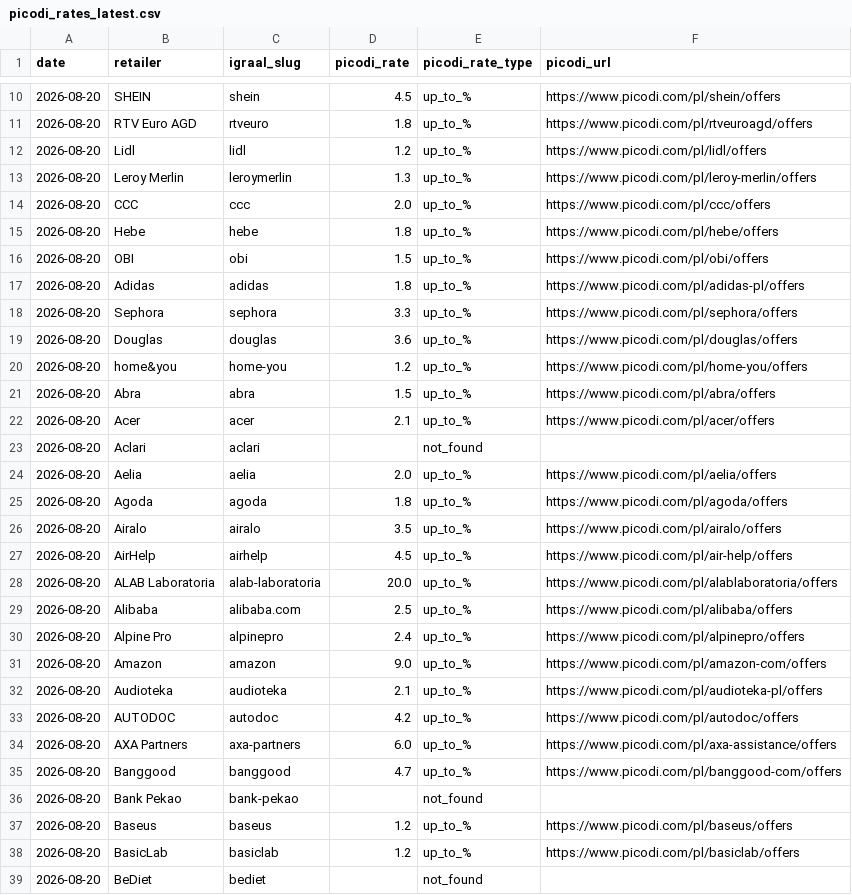
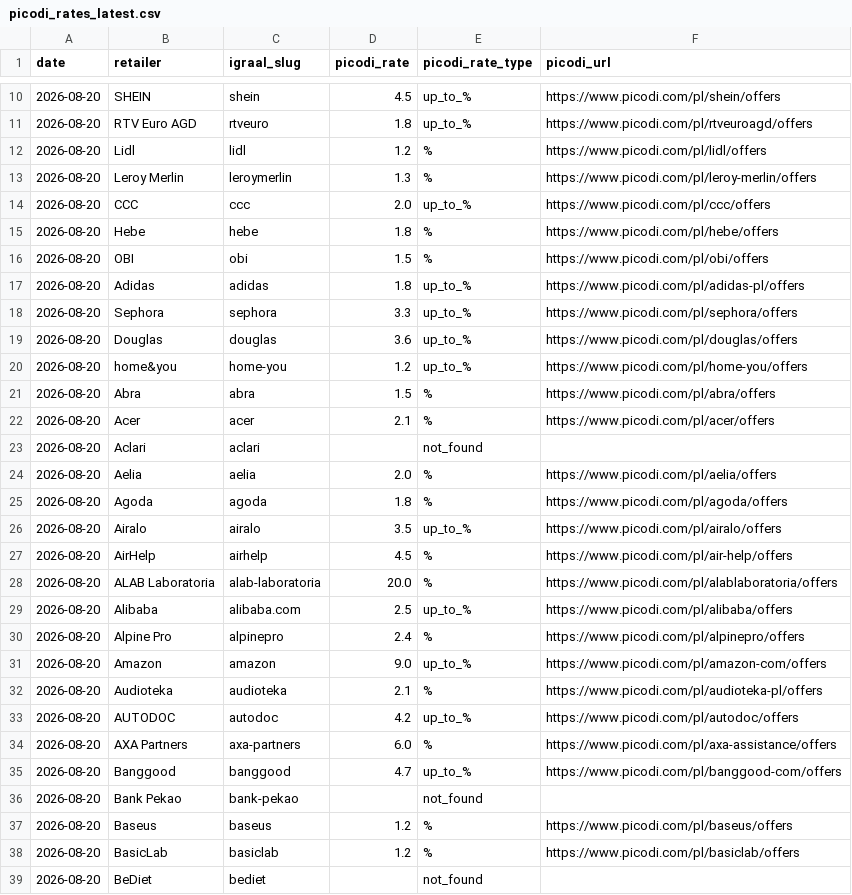
Before and after one commit to Gonzalobarrio/cashback-benchmark, a CSV file: data/picodi_rates_latest.csv, drawn as a sheet; only a part is shown, gaps mark what is left out; the diff covers the shown part only.

```diff
--- a/data/picodi_rates_latest.csv
+++ b/data/picodi_rates_latest.csv
@@ -11,7 +11,7 @@ date,retailer,igraal_slug,picodi_rate,picodi_rate_type,picodi_url
 2026-08-20,RTV Euro AGD,rtveuro,1.8,up_to_%,https://www.picodi.com/pl/rtveuroagd/offers
-2026-08-20,Lidl,lidl,1.2,up_to_%,https://www.picodi.com/pl/lidl/offers
-2026-08-20,Leroy Merlin,leroymerlin,1.3,up_to_%,https://www.picodi.com/pl/leroy-merlin/offers
+2026-08-20,Lidl,lidl,1.2,%,https://www.picodi.com/pl/lidl/offers
+2026-08-20,Leroy Merlin,leroymerlin,1.3,%,https://www.picodi.com/pl/leroy-merlin/offers
 2026-08-20,CCC,ccc,2.0,up_to_%,https://www.picodi.com/pl/ccc/offers
-2026-08-20,Hebe,hebe,1.8,up_to_%,https://www.picodi.com/pl/hebe/offers
-2026-08-20,OBI,obi,1.5,up_to_%,https://www.picodi.com/pl/obi/offers
+2026-08-20,Hebe,hebe,1.8,%,https://www.picodi.com/pl/hebe/offers
+2026-08-20,OBI,obi,1.5,%,https://www.picodi.com/pl/obi/offers
 2026-08-20,Adidas,adidas,1.8,up_to_%,https://www.picodi.com/pl/adidas-pl/offers
@@ -20,20 +20,20 @@ date,retailer,igraal_slug,picodi_rate,picodi_rate_type,picodi_url
 2026-08-20,home&you,home-you,1.2,up_to_%,https://www.picodi.com/pl/home-you/offers
-2026-08-20,Abra,abra,1.5,up_to_%,https://www.picodi.com/pl/abra/offers
-2026-08-20,Acer,acer,2.1,up_to_%,https://www.picodi.com/pl/acer/offers
+2026-08-20,Abra,abra,1.5,%,https://www.picodi.com/pl/abra/offers
+2026-08-20,Acer,acer,2.1,%,https://www.picodi.com/pl/acer/offers
 2026-08-20,Aclari,aclari,,not_found,
-2026-08-20,Aelia,aelia,2.0,up_to_%,https://www.picodi.com/pl/aelia/offers
-2026-08-20,Agoda,agoda,1.8,up_to_%,https://www.picodi.com/pl/agoda/offers
+2026-08-20,Aelia,aelia,2.0,%,https://www.picodi.com/pl/aelia/offers
+2026-08-20,Agoda,agoda,1.8,%,https://www.picodi.com/pl/agoda/offers
 2026-08-20,Airalo,airalo,3.5,up_to_%,https://www.picodi.com/pl/airalo/offers
-2026-08-20,AirHelp,airhelp,4.5,up_to_%,https://www.picodi.com/pl/air-help/offers
-2026-08-20,ALAB Laboratoria,alab-laboratoria,20.0,up_to_%,https://www.picodi.com/pl/alablaboratoria/offers
+2026-08-20,AirHelp,airhelp,4.5,%,https://www.picodi.com/pl/air-help/offers
+2026-08-20,ALAB Laboratoria,alab-laboratoria,20.0,%,https://www.picodi.com/pl/alablaboratoria/offers
 2026-08-20,Alibaba,alibaba.com,2.5,up_to_%,https://www.picodi.com/pl/alibaba/offers
-2026-08-20,Alpine Pro,alpinepro,2.4,up_to_%,https://www.picodi.com/pl/alpinepro/offers
+2026-08-20,Alpine Pro,alpinepro,2.4,%,https://www.picodi.com/pl/alpinepro/offers
 2026-08-20,Amazon,amazon,9.0,up_to_%,https://www.picodi.com/pl/amazon-com/offers
-2026-08-20,Audioteka,audioteka,2.1,up_to_%,https://www.picodi.com/pl/audioteka-pl/offers
+2026-08-20,Audioteka,audioteka,2.1,%,https://www.picodi.com/pl/audioteka-pl/offers
 2026-08-20,AUTODOC,autodoc,4.2,up_to_%,https://www.picodi.com/pl/autodoc/offers
-2026-08-20,AXA Partners,axa-partners,6.0,up_to_%,https://www.picodi.com/pl/axa-assistance/offers
+2026-08-20,AXA Partners,axa-partners,6.0,%,https://www.picodi.com/pl/axa-assistance/offers
 2026-08-20,Banggood,banggood,4.7,up_to_%,https://www.picodi.com/pl/banggood-com/offers
 2026-08-20,Bank Pekao,bank-pekao,,not_found,
-2026-08-20,Baseus,baseus,1.2,up_to_%,https://www.picodi.com/pl/baseus/offers
-2026-08-20,BasicLab,basiclab,1.2,up_to_%,https://www.picodi.com/pl/basiclab/offers
+2026-08-20,Baseus,baseus,1.2,%,https://www.picodi.com/pl/baseus/offers
+2026-08-20,BasicLab,basiclab,1.2,%,https://www.picodi.com/pl/basiclab/offers
 2026-08-20,BeDiet,bediet,,not_found,
```
Also changed, not shown: 4 edited cells elsewhere in this file, data/benchmark_data.csv, data/benchmark_data_enriched.csv, 2 other files.
